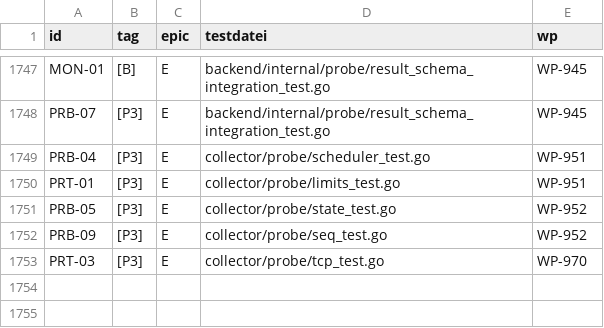
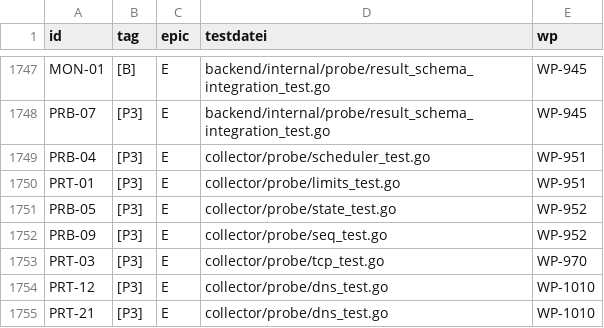
Before and after one commit to DataHub-Chiemgau/Reticora-CMDB, a CSV file: docs/traceability.csv, drawn as a sheet; only a part is shown, gaps mark what is left out.

```diff
--- a/docs/traceability.csv
+++ b/docs/traceability.csv
@@ -1753 +1753,3 @@ PRB-09;[P3];E;collector/probe/seq_test.go;WP-952
 PRT-03;[P3];E;collector/probe/tcp_test.go;WP-970
+PRT-12;[P3];E;collector/probe/dns_test.go;WP-1010
+PRT-21;[P3];E;collector/probe/dns_test.go;WP-1010
```
Also changed, not shown: 11 other files.
